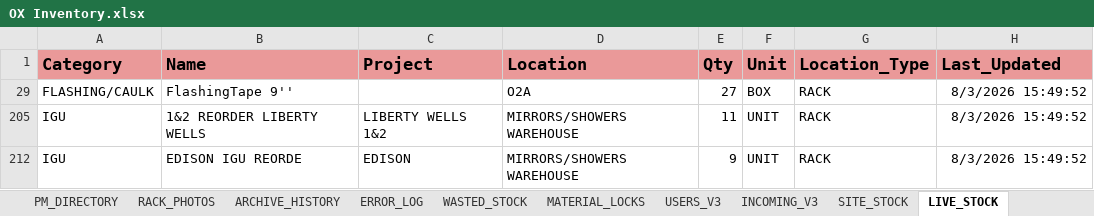
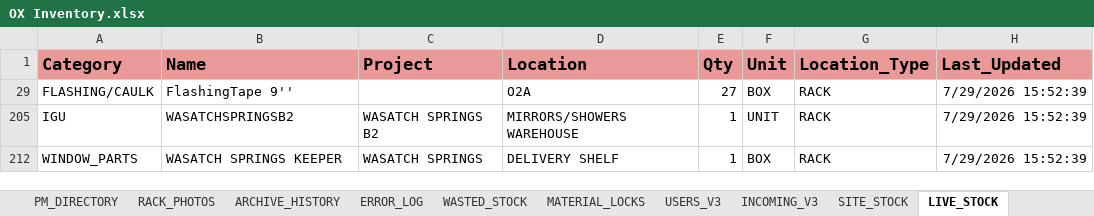
Before and after one commit to jic51/Inspired-Projects, an Excel workbook: OX-GLASS-WMS/OX Inventory.xlsx, sheet LIVE_STOCK, drawn as a sheet; values as stored, in another font and other column widths than the file's, no borders; charts and pictures not drawn; removed rows and columns are numbered as before the commit, all else as after; the diff names each change by its address in the sheet, - before the commit and + after, or states it on an @@ line.

```diff
--- a/OX-GLASS-WMS/OX Inventory.xlsx (sheet LIVE_STOCK)
+++ b/OX-GLASS-WMS/OX Inventory.xlsx (sheet LIVE_STOCK)
-H29 (Last_Updated): 8/3/2026 15:49:52
+H29 (Last_Updated): 7/29/2026 15:52:39
-B205 (Name): 1&2 REORDER LIBERTY WELLS
+B205 (Name): WASATCHSPRINGSB2
-C205 (Project): LIBERTY WELLS 1&2
+C205 (Project): WASATCH SPRINGS B2
-E205 (Qty): 11
+E205 (Qty): 1
-H205 (Last_Updated): 8/3/2026 15:49:52
+H205 (Last_Updated): 7/29/2026 15:52:39
-row 212: IGU | EDISON IGU REORDE | EDISON | MIRRORS/SHOWERS WAREHOUSE | 9 | UNIT | RACK | 8/3/2026 15:49:52
+row 212: WINDOW_PARTS | WASATCH SPRINGS KEEPER | WASATCH SPRINGS | DELIVERY SHELF | 1 | BOX | RACK | 7/29/2026 15:52:39
```
Also changed, not shown: sheet MASTER_ARCHIVE_V3, sheet AUDIT_LOG, sheet SCREEN, sheet SITE_STOCK, sheet WASTED_STOCK, sheet USERS_V3, hidden cells, 2 other files.
